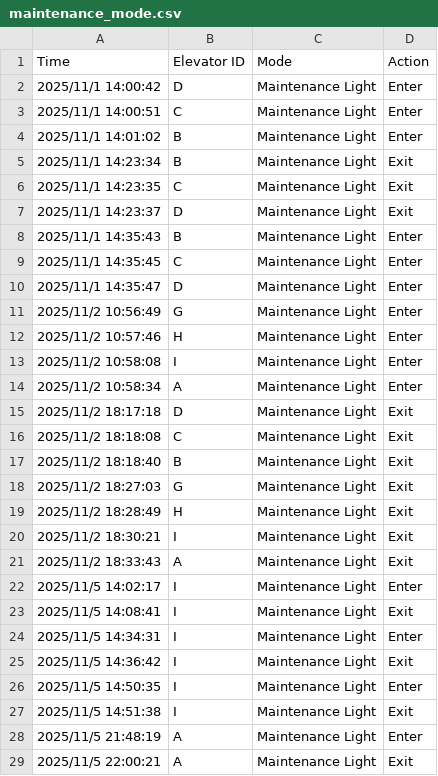
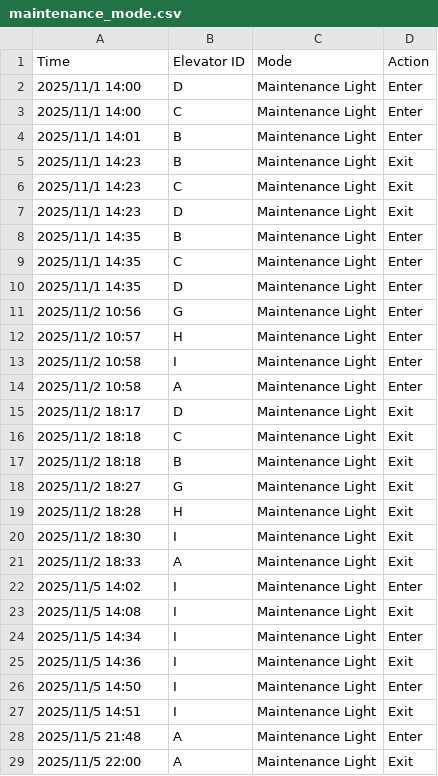
Before and after one commit to Periheliooo/2026MCManl, a CSV file: data/raw/maintenance_mode.csv, drawn as a sheet; only a part is shown; the diff covers the shown part only.

```diff
--- a/data/raw/maintenance_mode.csv
+++ b/data/raw/maintenance_mode.csv
@@ -1,29 +1,29 @@
 Time,Elevator ID,Mode,Action
-2025/11/1 14:00:42,D,Maintenance Light,Enter
-2025/11/1 14:00:51,C,Maintenance Light,Enter
-2025/11/1 14:01:02,B,Maintenance Light,Enter
-2025/11/1 14:23:34,B,Maintenance Light,Exit
-2025/11/1 14:23:35,C,Maintenance Light,Exit
-2025/11/1 14:23:37,D,Maintenance Light,Exit
-2025/11/1 14:35:43,B,Maintenance Light,Enter
-2025/11/1 14:35:45,C,Maintenance Light,Enter
-2025/11/1 14:35:47,D,Maintenance Light,Enter
-2025/11/2 10:56:49,G,Maintenance Light,Enter
-2025/11/2 10:57:46,H,Maintenance Light,Enter
-2025/11/2 10:58:08,I,Maintenance Light,Enter
-2025/11/2 10:58:34,A,Maintenance Light,Enter
-2025/11/2 18:17:18,D,Maintenance Light,Exit
-2025/11/2 18:18:08,C,Maintenance Light,Exit
-2025/11/2 18:18:40,B,Maintenance Light,Exit
-2025/11/2 18:27:03,G,Maintenance Light,Exit
-2025/11/2 18:28:49,H,Maintenance Light,Exit
-2025/11/2 18:30:21,I,Maintenance Light,Exit
-2025/11/2 18:33:43,A,Maintenance Light,Exit
-2025/11/5 14:02:17,I,Maintenance Light,Enter
-2025/11/5 14:08:41,I,Maintenance Light,Exit
-2025/11/5 14:34:31,I,Maintenance Light,Enter
-2025/11/5 14:36:42,I,Maintenance Light,Exit
-2025/11/5 14:50:35,I,Maintenance Light,Enter
-2025/11/5 14:51:38,I,Maintenance Light,Exit
-2025/11/5 21:48:19,A,Maintenance Light,Enter
-2025/11/5 22:00:21,A,Maintenance Light,Exit
+2025/11/1 14:00,D,Maintenance Light,Enter
+2025/11/1 14:00,C,Maintenance Light,Enter
+2025/11/1 14:01,B,Maintenance Light,Enter
+2025/11/1 14:23,B,Maintenance Light,Exit
+2025/11/1 14:23,C,Maintenance Light,Exit
+2025/11/1 14:23,D,Maintenance Light,Exit
+2025/11/1 14:35,B,Maintenance Light,Enter
+2025/11/1 14:35,C,Maintenance Light,Enter
+2025/11/1 14:35,D,Maintenance Light,Enter
+2025/11/2 10:56,G,Maintenance Light,Enter
+2025/11/2 10:57,H,Maintenance Light,Enter
+2025/11/2 10:58,I,Maintenance Light,Enter
+2025/11/2 10:58,A,Maintenance Light,Enter
+2025/11/2 18:17,D,Maintenance Light,Exit
+2025/11/2 18:18,C,Maintenance Light,Exit
+2025/11/2 18:18,B,Maintenance Light,Exit
+2025/11/2 18:27,G,Maintenance Light,Exit
+2025/11/2 18:28,H,Maintenance Light,Exit
+2025/11/2 18:30,I,Maintenance Light,Exit
+2025/11/2 18:33,A,Maintenance Light,Exit
+2025/11/5 14:02,I,Maintenance Light,Enter
+2025/11/5 14:08,I,Maintenance Light,Exit
+2025/11/5 14:34,I,Maintenance Light,Enter
+2025/11/5 14:36,I,Maintenance Light,Exit
+2025/11/5 14:50,I,Maintenance Light,Enter
+2025/11/5 14:51,I,Maintenance Light,Exit
+2025/11/5 21:48,A,Maintenance Light,Enter
+2025/11/5 22:00,A,Maintenance Light,Exit
```
Also changed, not shown: 133 edited cells elsewhere in this file, 13 other files.
